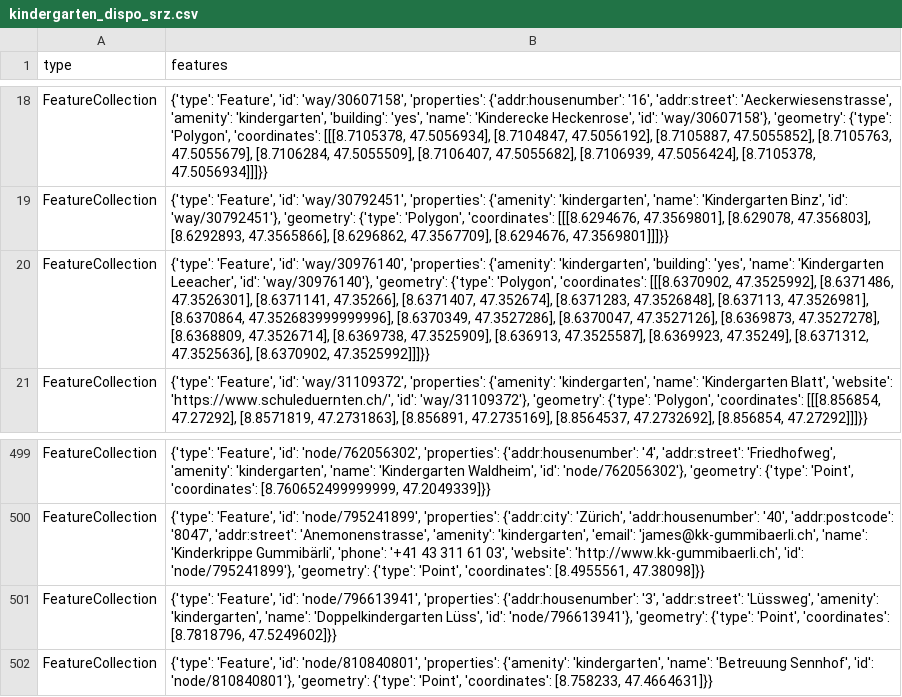
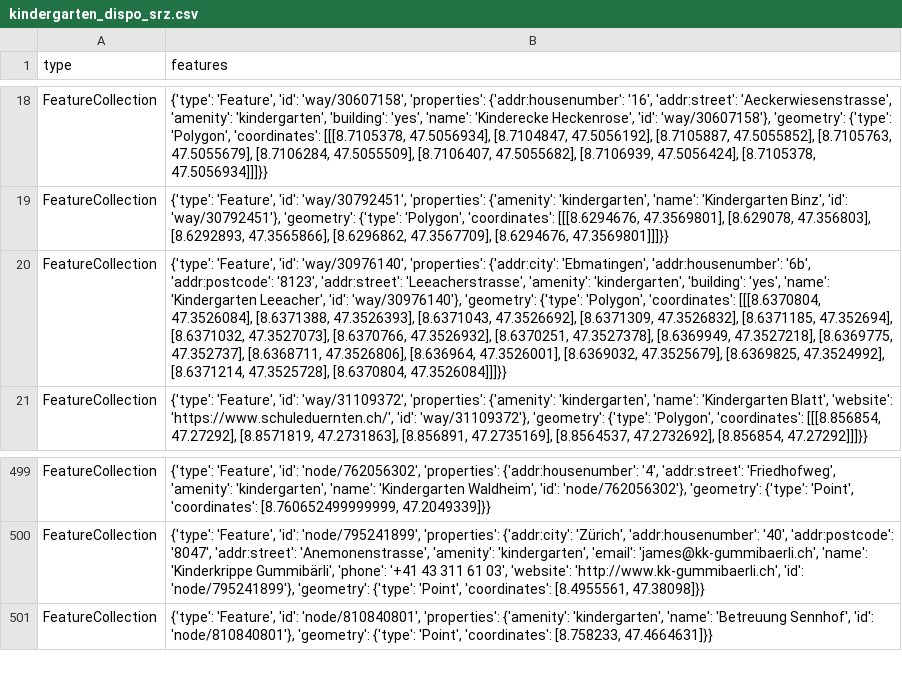
Before and after one commit to chnuessli/elz-data, a CSV file: data/csv/kindergarten/kindergarten_dispo_srz.csv, drawn as a sheet; only a part is shown, gaps mark what is left out; the diff names each change by its address in the sheet, - before the commit and + after, or states it on an @@ line.

```diff
--- a/data/csv/kindergarten/kindergarten_dispo_srz.csv
+++ b/data/csv/kindergarten/kindergarten_dispo_srz.csv
-B20 (features): …'way/30976140', 'properties': {'amenity': 'kindergarten', 'building': 'yes', 'name': 'Kindergarten Leeacher', 'id': 'way/30976140'}, 'geometry': {'type': 'Polygon', 'coordinates': [[[8.6370902, 47.3525992], [8.6371486, 47.3526301], [8.6371141, 47.35266], [8.6371407, 47.352674], [8.6371283, 47.3526848], [8.637113, 47.3526981], [8.6370864, 47.352683999999996], [8.6370349, 47.3527286], [8.6370047, 47.3527126], [8.6369873, 47.3527278], [8.6368809, 47.3526714], [8.6369738, 47.3525909], [8.636913, 47.3525587], [8.6369923, 47.35249], [8.6371312, 47.3525636], [8.6370902, 47.3525992]]]}}
+B20 (features): …'way/30976140', 'properties': {'addr:city': 'Ebmatingen', 'addr:housenumber': '6b', 'addr:postcode': '8123', 'addr:street': 'Leeacherstrasse', 'amenity': 'kindergarten', 'building': 'yes', 'name': 'Kindergarten Leeacher', 'id': 'way/30976140'}, 'geometry': {'type': 'Polygon', 'coordinates': [[[8.6370804, 47.3526084], [8.6371388, 47.3526393], [8.6371043, 47.3526692], [8.6371309, 47.3526832], [8.6371185, 47.352694], [8.6371032, 47.3527073], [8.6370766, 47.3526932], [8.6370251, 47.3527378], [8.6369949, 47.3527218], [8.6369775, 47.352737], [8.6368711, 47.3526806], [8.636964, 47.3526001], [8.6369032, 47.3525679], [8.6369825, 47.3524992], [8.6371214, 47.3525728], [8.6370804, 47.3526084]]]}}
-row 501: FeatureCollection | {'type': 'Feature', 'id': 'node/796613941', 'properties': {'addr:housenumber': '3', 'addr:street': 'Lüssweg', 'amenity': 'kindergarten', 'name': 'Doppelkindergarten Lüss', 'id': 'node/796613941'}, 'geometry': {'type': 'Point', 'coordinates': [8.7818796, 47.5249602]}}
```
Also changed, not shown: data/csv/facilities/social_facilities/social_facilities_dispo_srz.csv, data/csv/facilities/social_facilities/social_facilities_kt_zh.csv, 9 other files.
